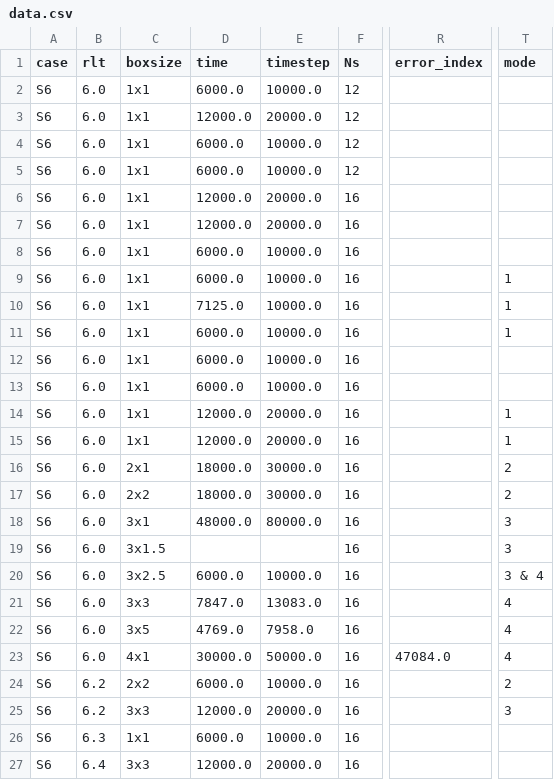
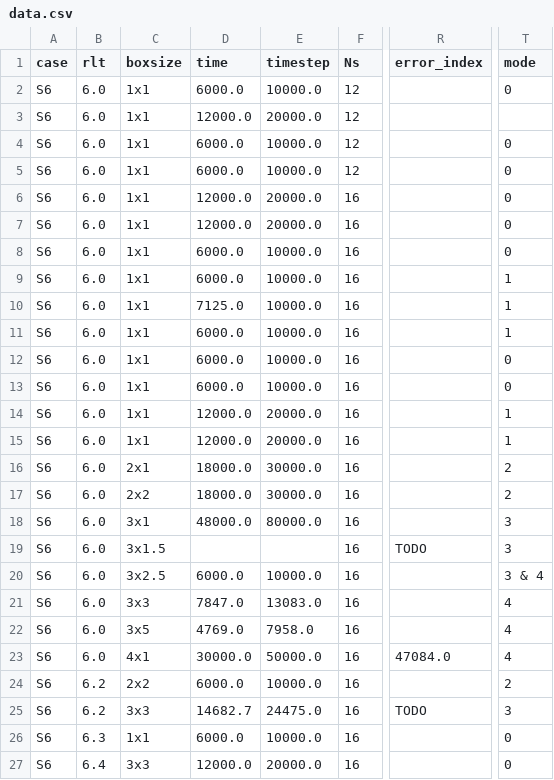
Before and after one commit to ManeLippert/Bachelorthesis-Shearingrate-Convergence, a CSV file: data/data.csv, drawn as a sheet; only a part is shown, gaps mark what is left out; the diff names each change by its address in the sheet, - before the commit and + after, or states it on an @@ line.

Commit message:
Update data sheet

```diff
--- a/data/data.csv
+++ b/data/data.csv
-T2 (mode): (empty)
+T2 (mode): 0
-T4:T8 (mode): (empty)
+T4:T8 (mode): 0
-T12:T13 (mode): (empty)
+T12:T13 (mode): 0
-R19 (error_index): (empty)
+R19 (error_index): TODO
-D25 (time): 12000.0
+D25 (time): 14682.7
-E25 (timestep): 20000.0
+E25 (timestep): 24475.0
-R25 (error_index): (empty)
+R25 (error_index): TODO
-T26:T27 (mode): (empty)
+T26:T27 (mode): 0
```
Also changed, not shown: 1 other file.
